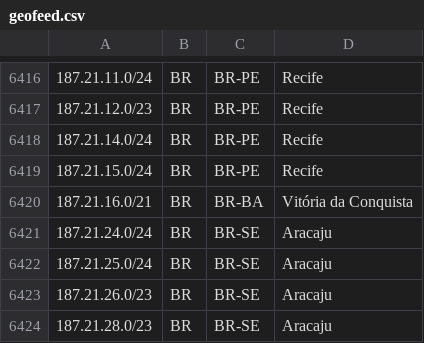
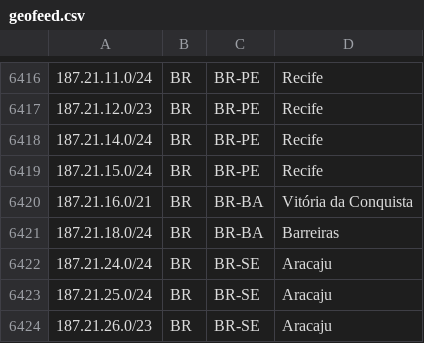
Before and after one commit to rtanajura/geofeed, a CSV file: geofeed.csv, drawn as a sheet; only a part is shown, gaps mark what is left out; the shorter side is filled out with more unchanged rows.

Commit message:
Update geofeed.csv

```diff
--- a/geofeed.csv
+++ b/geofeed.csv
@@ -6420,2 +6420,3 @@
 187.21.16.0/21,BR,BR-BA,Vitória da Conquista,
+187.21.18.0/24,BR,BR-BA,Barreiras,
 187.21.24.0/24,BR,BR-SE,Aracaju,
```
